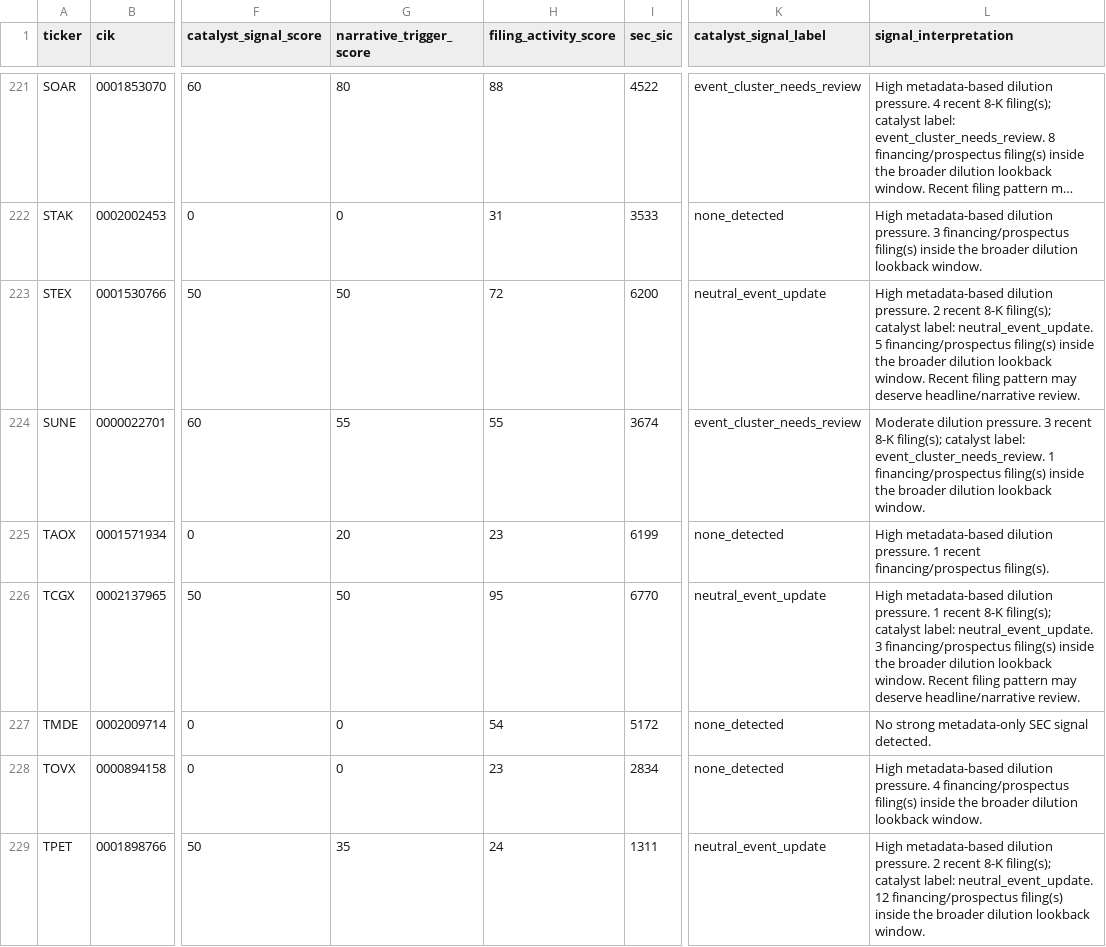
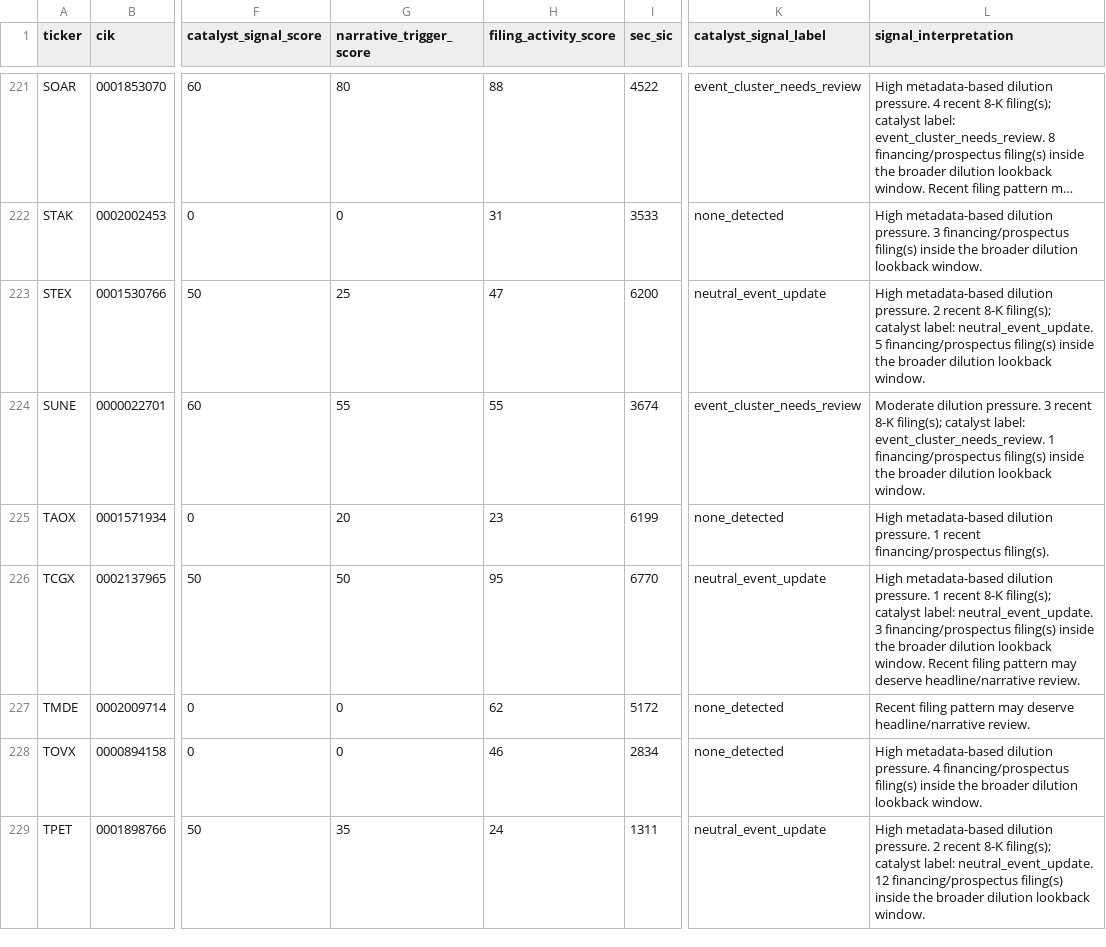
Before and after one commit to Kastnermj/mysterymachine, a CSV file: data/processed/sec_filing_signals.csv, drawn as a sheet; only a part is shown, gaps mark what is left out; long unchanged cells end in …; the diff covers the shown part only; the diff names each change by its address in the sheet, - before the commit and + after, or states it on an @@ line.

```diff
--- a/data/processed/sec_filing_signals.csv
+++ b/data/processed/sec_filing_signals.csv
-G223 (narrative_trigger_score): 50
+G223 (narrative_trigger_score): 25
-H223 (filing_activity_score): 72
+H223 (filing_activity_score): 47
-L223 (signal_interpretation): …lookback window. Recent filing pattern may deserve headline/narrative review.
+L223 (signal_interpretation): …lookback window.
-H227 (filing_activity_score): 54
+H227 (filing_activity_score): 62
-L227 (signal_interpretation): No strong metadata-only SEC signal detected.
+L227 (signal_interpretation): Recent filing pattern may deserve headline/narrative review.
-H228 (filing_activity_score): 23
+H228 (filing_activity_score): 46
```
Also changed, not shown: 37 edited cells elsewhere in this file, data/processed/event_shocks.csv, data/processed/price_history_features.csv, 8 other files.
